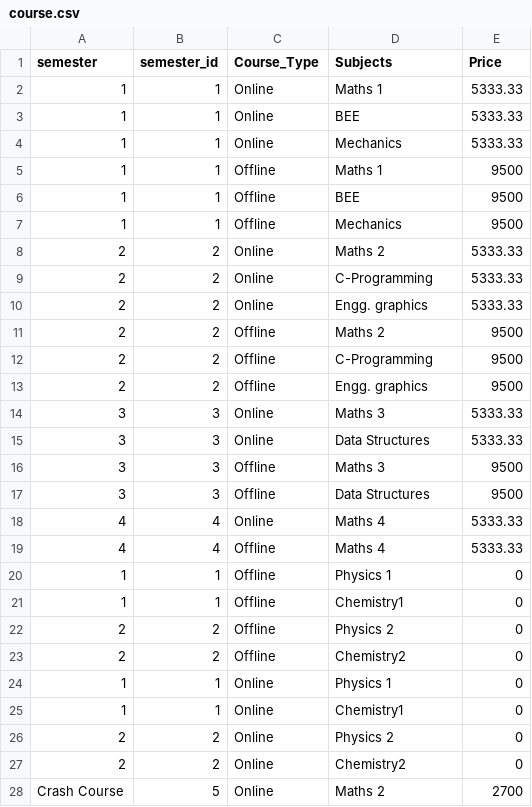
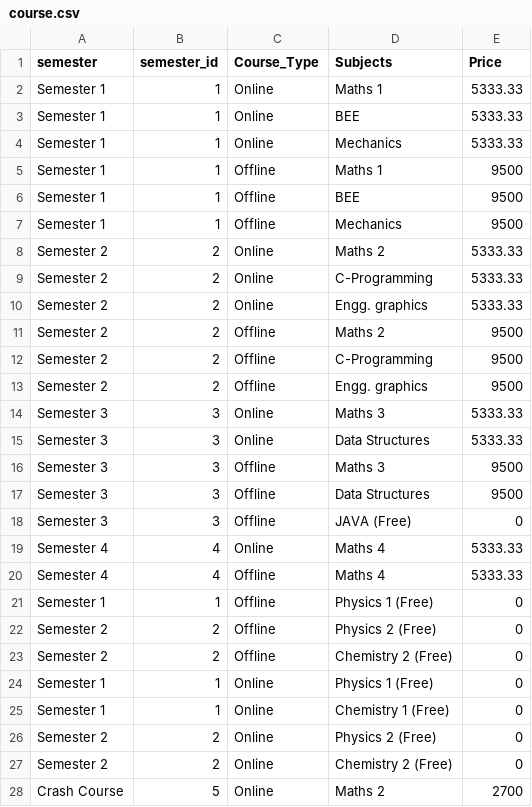
Before and after one commit to carpentrycoder/Succes_Classes_of_Engineering, a CSV file: app/static/csv_folder/course.csv, drawn as a sheet; only a part is shown; the diff covers the shown part only.

```diff
--- a/app/static/csv_folder/course.csv
+++ b/app/static/csv_folder/course.csv
@@ -1,28 +1,28 @@
 semester,semester_id,Course_Type,Subjects,Price
-1,1,Online,Maths 1,5333.33
-1,1,Online,BEE,5333.33
-1,1,Online,Mechanics,5333.33
-1,1,Offline,Maths 1,9500
-1,1,Offline,BEE,9500
-1,1,Offline,Mechanics,9500
-2,2,Online,Maths 2,5333.33
-2,2,Online,C-Programming,5333.33
-2,2,Online,Engg. graphics,5333.33
-2,2,Offline,Maths 2,9500
-2,2,Offline,C-Programming,9500
-2,2,Offline,Engg. graphics,9500
-3,3,Online,Maths 3,5333.33
-3,3,Online,Data Structures,5333.33
-3,3,Offline,Maths 3,9500
-3,3,Offline,Data Structures,9500
-4,4,Online,Maths 4,5333.33
-4,4,Offline,Maths 4,5333.33
-1,1,Offline,Physics 1,0
-1,1,Offline,Chemistry1,0
-2,2,Offline,Physics 2,0
-2,2,Offline,Chemistry2,0
-1,1,Online,Physics 1,0
-1,1,Online,Chemistry1,0
-2,2,Online,Physics 2,0
-2,2,Online,Chemistry2,0
+Semester 1,1,Online,Maths 1,5333.33
+Semester 1,1,Online,BEE,5333.33
+Semester 1,1,Online,Mechanics,5333.33
+Semester 1,1,Offline,Maths 1,9500
+Semester 1,1,Offline,BEE,9500
+Semester 1,1,Offline,Mechanics,9500
+Semester 2,2,Online,Maths 2,5333.33
+Semester 2,2,Online,C-Programming,5333.33
+Semester 2,2,Online,Engg. graphics,5333.33
+Semester 2,2,Offline,Maths 2,9500
+Semester 2,2,Offline,C-Programming,9500
+Semester 2,2,Offline,Engg. graphics,9500
+Semester 3,3,Online,Maths 3,5333.33
+Semester 3,3,Online,Data Structures,5333.33
+Semester 3,3,Offline,Maths 3,9500
+Semester 3,3,Offline,Data Structures,9500
+Semester 3,3,Offline,JAVA (Free),0
+Semester 4,4,Online,Maths 4,5333.33
+Semester 4,4,Offline,Maths 4,5333.33
+Semester 1,1,Offline,Physics 1 (Free),0
+Semester 2,2,Offline,Physics 2 (Free),0
+Semester 2,2,Offline,Chemistry 2 (Free),0
+Semester 1,1,Online,Physics 1 (Free),0
+Semester 1,1,Online,Chemistry 1 (Free),0
+Semester 2,2,Online,Physics 2 (Free),0
+Semester 2,2,Online,Chemistry 2 (Free),0
 Crash  Course,5,Online,Maths 2 ,2700
```
Also changed, not shown: 10 added rows elsewhere in this file, 4 other files.
